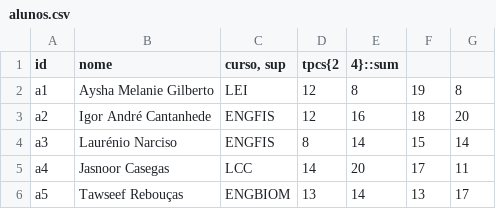
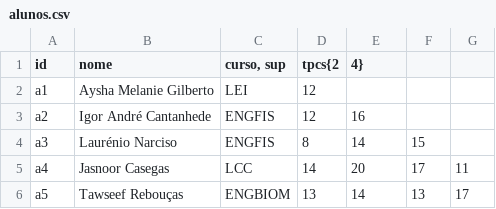
Before and after one commit to Suissinho2511/PL, a CSV file: src/alunos.csv, drawn as a sheet; only a part is shown.

```diff
--- a/src/alunos.csv
+++ b/src/alunos.csv
@@ -1,5 +1,5 @@
-id,"nome","curso, sup",tpcs{2,4}::sum,,,
-"a1","Aysha Melanie Gilberto","LEI",12,8,19,8
-"a2","Igor André Cantanhede","ENGFIS",12,16,18,20
-"a3","Laurénio Narciso","ENGFIS",8,14,15,14
+id,"nome","curso, sup",tpcs{2,4},,,
+"a1","Aysha Melanie Gilberto","LEI",12,,,
+"a2","Igor André Cantanhede","ENGFIS",12,16,,
+"a3","Laurénio Narciso","ENGFIS",8,14,15,
 "a4","Jasnoor Casegas","LCC",14,20,17,11
```
Also changed, not shown: 3 other files.
